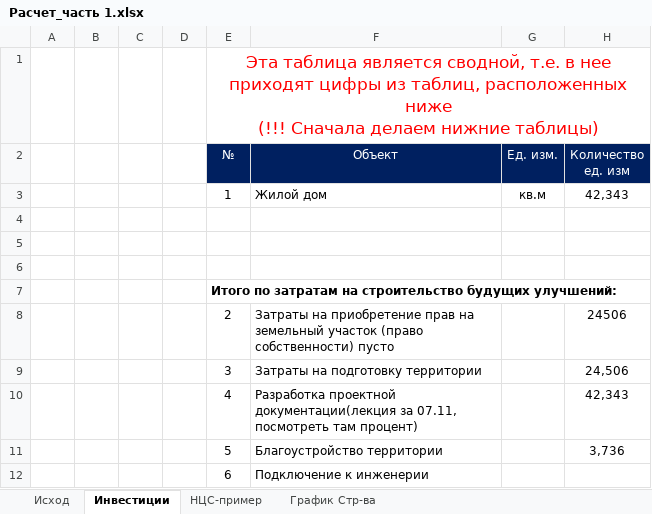
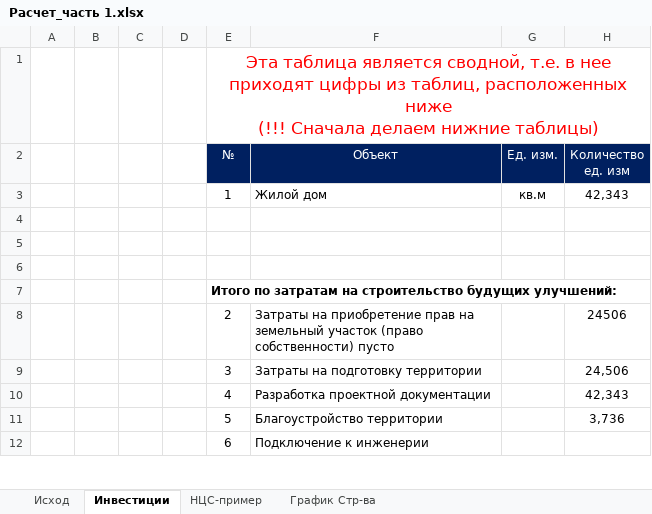
Before and after one commit to DnineO/3-term-of-SPBSTU, an Excel workbook: Бизнес-планирование в строительстве/Расчет_часть 1.xlsx, sheet Инвестиции, drawn as a sheet; only a part is shown; values as stored, in another font and other column widths than the file's, no borders; charts and pictures not drawn; the diff names each change by its address in the sheet, - before the commit and + after, or states it on an @@ line.

```diff
--- a/Бизнес-планирование в строительстве/Расчет_часть 1.xlsx (sheet Инвестиции)
+++ b/Бизнес-планирование в строительстве/Расчет_часть 1.xlsx (sheet Инвестиции)
-F10 (Объект): Разработка проектной документации(лекция за 07.11, посмотреть там процент)
+F10 (Объект): Разработка проектной документации
```
Also changed, not shown: sheet График Стр-ва, charts or pictures.
